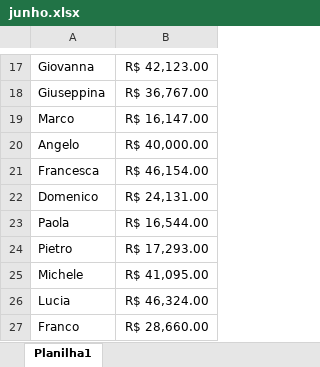
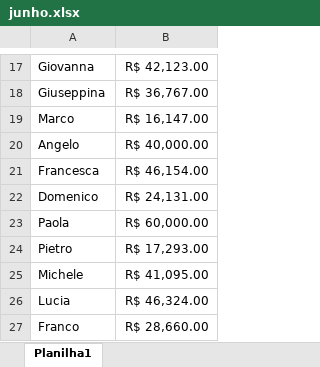
Before and after one commit to WesleyBanagouro/EstudoPython2, an Excel workbook: junho.xlsx, sheet Planilha1, drawn as a sheet; only a part is shown, gaps mark what is left out; values as stored, in another font and other column widths than the file's, no borders; the diff names each change by its address in the sheet, - before the commit and + after, or states it on an @@ line.

```diff
--- a/junho.xlsx (sheet Planilha1)
+++ b/junho.xlsx (sheet Planilha1)
-B23: R$ 16,544.00
+B23: R$ 60,000.00
```
Also changed, not shown: abril.xlsx, janeiro.xlsx, 1 other file.
